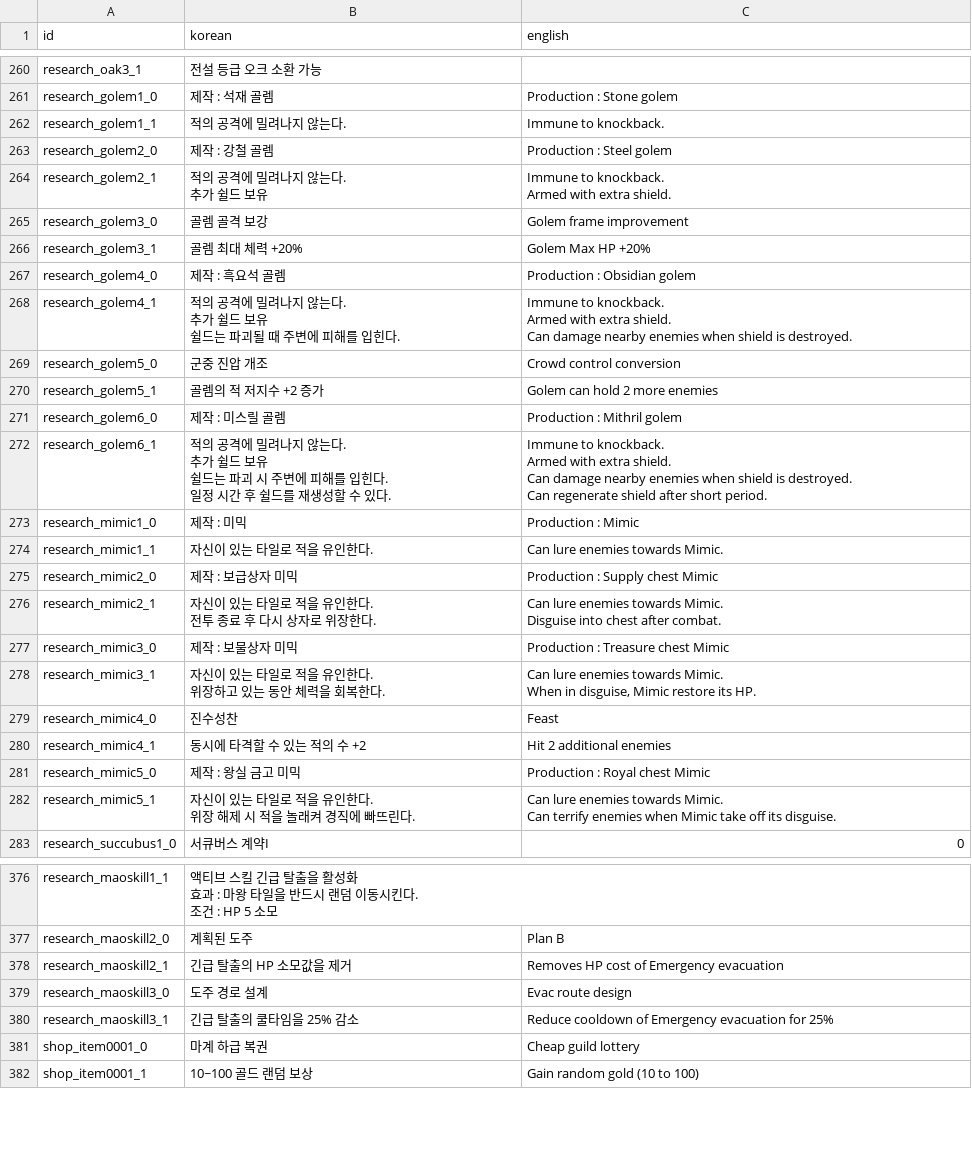
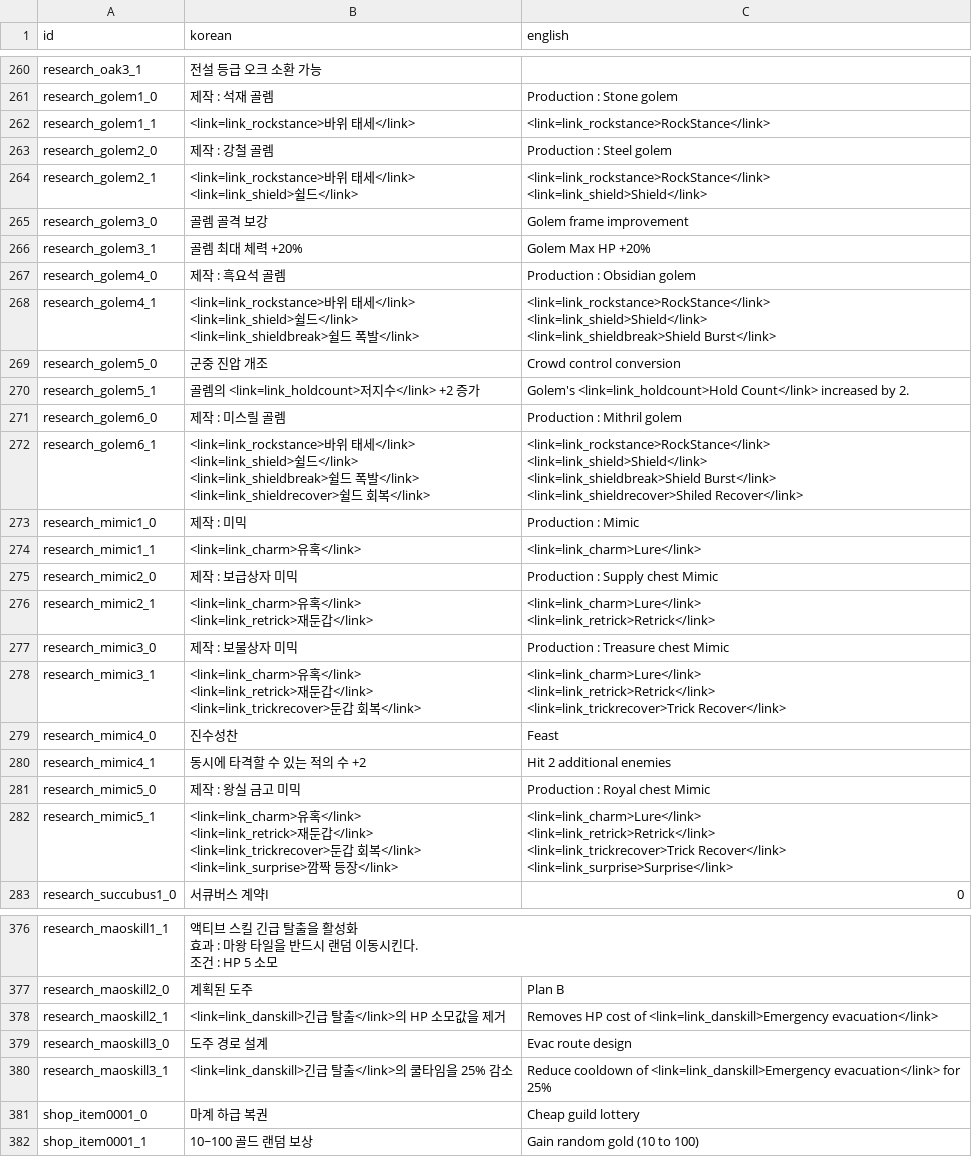
Before and after one commit to kio972/Project_DefenceMaking, a CSV file: Assets/Resources/Data/languageData.csv, drawn as a sheet; only a part is shown, gaps mark what is left out; the diff covers the shown part only.

```diff
--- a/Assets/Resources/Data/languageData.csv
+++ b/Assets/Resources/Data/languageData.csv
@@ -314,7 +312,7 @@ research_oak3_1,전설 등급 오크 소환 가능,
 research_golem1_0,제작 : 석재 골렘,Production : Stone golem
-research_golem1_1,적의 공격에 밀려나지 않는다.,Immune to knockback.
+research_golem1_1,<link=link_rockstance>바위 태세</link>,<link=link_rockstance>RockStance</link>
 research_golem2_0,제작 : 강철 골렘,Production : Steel golem
-research_golem2_1,"적의 공격에 밀려나지 않는다.
-추가 쉴드 보유","Immune to knockback.
-Armed with extra shield."
+research_golem2_1,"<link=link_rockstance>바위 태세</link>
+<link=link_shield>쉴드</link>","<link=link_rockstance>RockStance</link>
+<link=link_shield>Shield</link>"
 research_golem3_0,골렘 골격 보강,Golem frame improvement
@@ -322,27 +320,29 @@ research_golem3_1,골렘 최대 체력 +20%,Golem Max HP +20%
 research_golem4_0,제작 : 흑요석 골렘,Production : Obsidian golem
-research_golem4_1,"적의 공격에 밀려나지 않는다.
-추가 쉴드 보유
-쉴드는 파괴될 때 주변에 피해를 입힌다.","Immune to knockback.
-Armed with extra shield.
-Can damage nearby enemies when shield is destroyed."
+research_golem4_1,"<link=link_rockstance>바위 태세</link>
+<link=link_shield>쉴드</link>
+<link=link_shieldbreak>쉴드 폭발</link>","<link=link_rockstance>RockStance</link>
+<link=link_shield>Shield</link>
+<link=link_shieldbreak>Shield Burst</link>"
 research_golem5_0,군중 진압 개조,Crowd control conversion
-research_golem5_1,골렘의 적 저지수 +2 증가,Golem can hold 2 more enemies
+research_golem5_1,골렘의 <link=link_holdcount>저지수</link> +2 증가,Golem's <link=link_holdcount>Hold Count</link> increased by 2.
 research_golem6_0,제작 : 미스릴 골렘,Production : Mithril golem
-research_golem6_1,"적의 공격에 밀려나지 않는다.
-추가 쉴드 보유
-쉴드는 파괴 시 주변에 피해를 입힌다.
-일정 시간 후 쉴드를 재생성할 수 있다.","Immune to knockback.
-Armed with extra shield.
-Can damage nearby enemies when shield is destroyed.
-Can regenerate shield after short period."
+research_golem6_1,"<link=link_rockstance>바위 태세</link>
+<link=link_shield>쉴드</link>
+<link=link_shieldbreak>쉴드 폭발</link>
+<link=link_shieldrecover>쉴드 회복</link>","<link=link_rockstance>RockStance</link>
+<link=link_shield>Shield</link>
+<link=link_shieldbreak>Shield Burst</link>
+<link=link_shieldrecover>Shiled Recover</link>"
 research_mimic1_0,제작 : 미믹,Production : Mimic
-research_mimic1_1,자신이 있는 타일로 적을 유인한다.,Can lure enemies towards Mimic.
+research_mimic1_1,<link=link_charm>유혹</link>,<link=link_charm>Lure</link>
 research_mimic2_0,제작 : 보급상자 미믹,Production : Supply chest Mimic
-research_mimic2_1,"자신이 있는 타일로 적을 유인한다.
-전투 종료 후 다시 상자로 위장한다.","Can lure enemies towards Mimic.
-Disguise into chest after combat."
+research_mimic2_1,"<link=link_charm>유혹</link>
+<link=link_retrick>재둔갑</link>","<link=link_charm>Lure</link>
+<link=link_retrick>Retrick</link>"
 research_mimic3_0,제작 : 보물상자 미믹,Production : Treasure chest Mimic
-research_mimic3_1,"자신이 있는 타일로 적을 유인한다.
-위장하고 있는 동안 체력을 회복한다.","Can lure enemies towards Mimic.
-When in disguise, Mimic restore its HP."
+research_mimic3_1,"<link=link_charm>유혹</link>
+<link=link_retrick>재둔갑</link>
+<link=link_trickrecover>둔갑 회복</link>","<link=link_charm>Lure</link>
+<link=link_retrick>Retrick</link>
+<link=link_trickrecover>Trick Recover</link>"
 research_mimic4_0,진수성찬,Feast
@@ -350,5 +350,9 @@ research_mimic4_1,동시에 타격할 수 있는 적의 수 +2,Hit 2 additional
 research_mimic5_0,제작 : 왕실 금고 미믹,Production : Royal chest Mimic
-research_mimic5_1,"자신이 있는 타일로 적을 유인한다.
-위장 해제 시 적을 놀래켜 경직에 빠뜨린다.","Can lure enemies towards Mimic.
-Can terrify enemies when Mimic take off its disguise."
+research_mimic5_1,"<link=link_charm>유혹</link>
+<link=link_retrick>재둔갑</link>
+<link=link_trickrecover>둔갑 회복</link>
+<link=link_surprise>깜짝 등장</link>","<link=link_charm>Lure</link>
+<link=link_retrick>Retrick</link>
+<link=link_trickrecover>Trick Recover</link>
+<link=link_surprise>Surprise</link>"
 research_succubus1_0,서큐버스 계약I,0
@@ -458,5 +462,5 @@ research_maoskill1_1,"액티브 스킬 긴급 탈출을 활성화
 research_maoskill2_0,계획된 도주,Plan B
-research_maoskill2_1,긴급 탈출의 HP 소모값을 제거,Removes HP cost of Emergency evacuation
+research_maoskill2_1,<link=link_danskill>긴급 탈출</link>의 HP 소모값을 제거,Removes HP cost of <link=link_danskill>Emergency evacuation</link>
 research_maoskill3_0,도주 경로 설계,Evac route design
-research_maoskill3_1,긴급 탈출의 쿨타임을 25% 감소,Reduce cooldown of Emergency evacuation for 25%
+research_maoskill3_1,<link=link_danskill>긴급 탈출</link>의 쿨타임을 25% 감소,Reduce cooldown of <link=link_danskill>Emergency evacuation</link> for 25%
 shop_item0001_0,마계 하급 복권,Cheap guild lottery
```
Also changed, not shown: 6 added rows and 66 edited cells elsewhere in this file, 10 other files.
